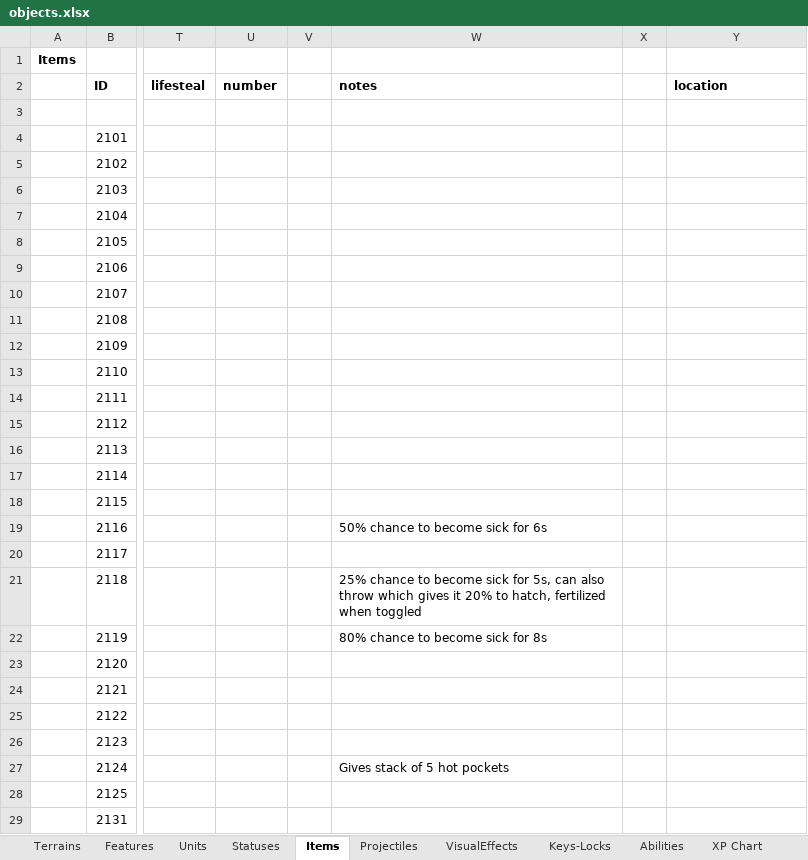
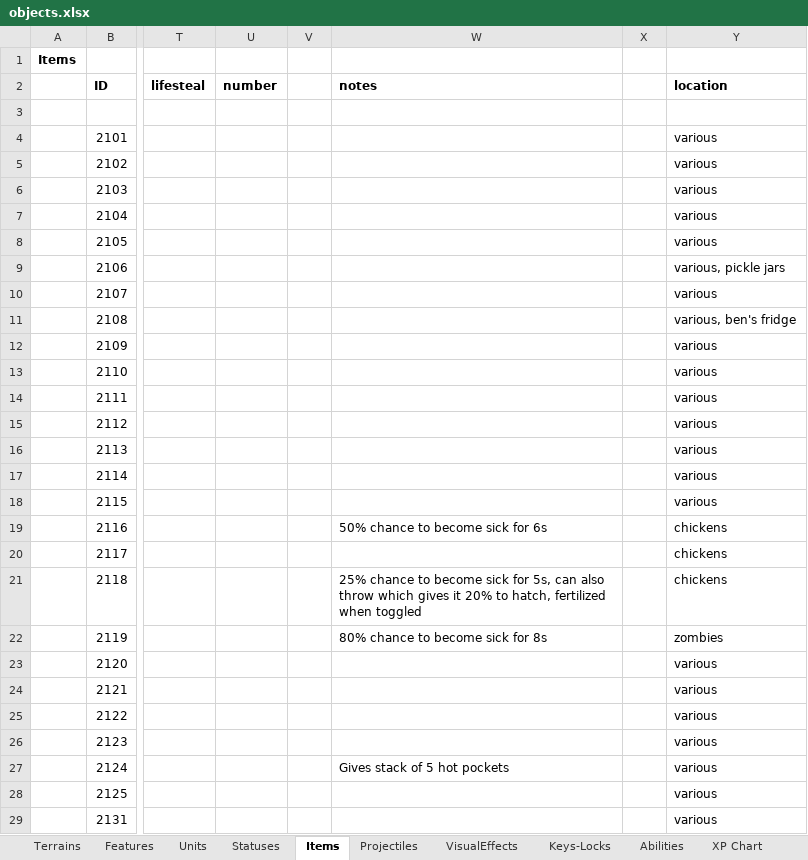
Before and after one commit to dgray001/LNZ, an Excel workbook: objects.xlsx, sheet Items, drawn as a sheet; only a part is shown, gaps mark what is left out; values as stored, in another font and other column widths than the file's, no borders; the diff covers the shown part only; the diff names each change by its address in the sheet, - before the commit and + after, or states it on an @@ line.

```diff
--- a/objects.xlsx (sheet Items)
+++ b/objects.xlsx (sheet Items)
-Y4:Y8 (location): (empty)
+Y4:Y8 (location): various
-Y9 (location): (empty)
+Y9 (location): various, pickle jars
-Y10 (location): (empty)
+Y10 (location): various
-Y11 (location): (empty)
+Y11 (location): various, ben's fridge
-Y12:Y18 (location): (empty)
+Y12:Y18 (location): various
-Y19:Y21 (location): (empty)
+Y19:Y21 (location): chickens
-Y22 (location): (empty)
+Y22 (location): zombies
-Y23:Y29 (location): (empty)
+Y23:Y29 (location): various
```
Also changed, not shown: 4 added rows and 55 edited cells elsewhere in this sheet, sheet Keys-Locks, sheet HeroTree, 11 other files.
